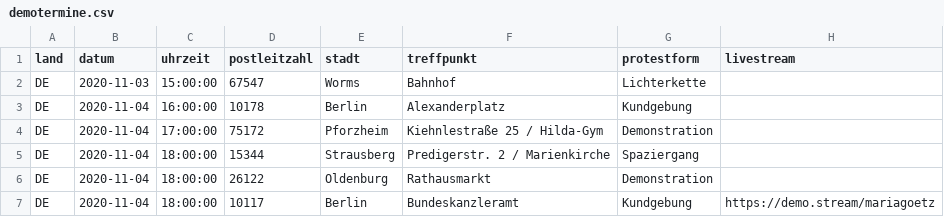
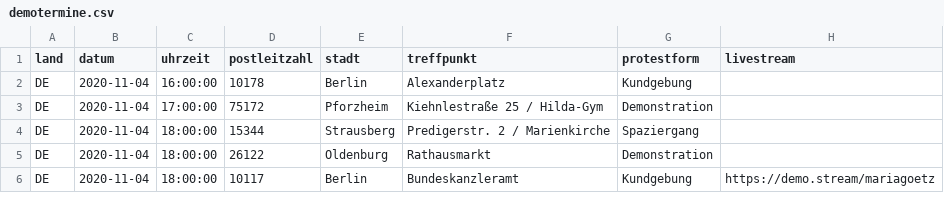
Before and after one commit to anonymous-tld/angst-frei.ch, a CSV file: _data/demotermine.csv, drawn as a sheet; only a part is shown; the diff names each change by its address in the sheet, - before the commit and + after, or states it on an @@ line.

Commit message:
Update demotermine.csv from https://demo.terminkalender.top/demotermine.csv

```diff
--- a/_data/demotermine.csv
+++ b/_data/demotermine.csv
-row 2: DE | 2020-11-03 | 15:00:00 | 67547 | Worms | Bahnhof | Lichterkette
```
